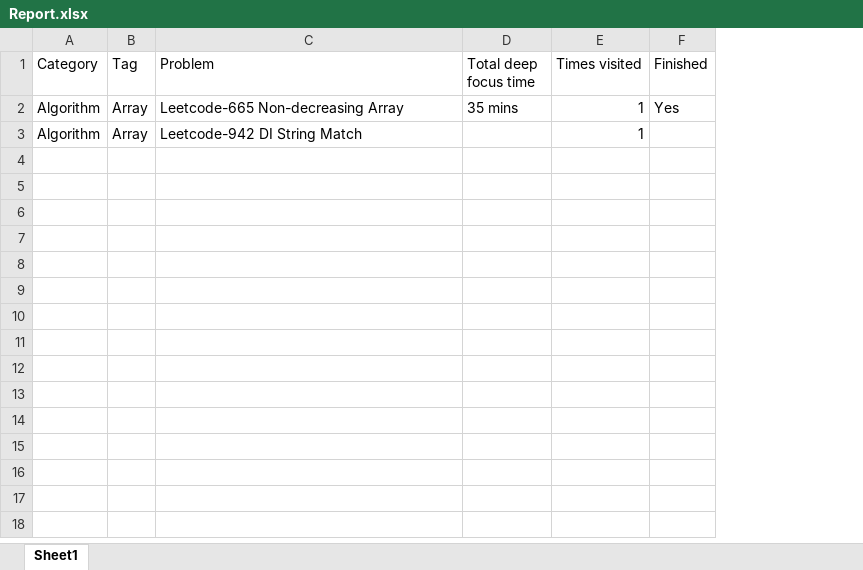
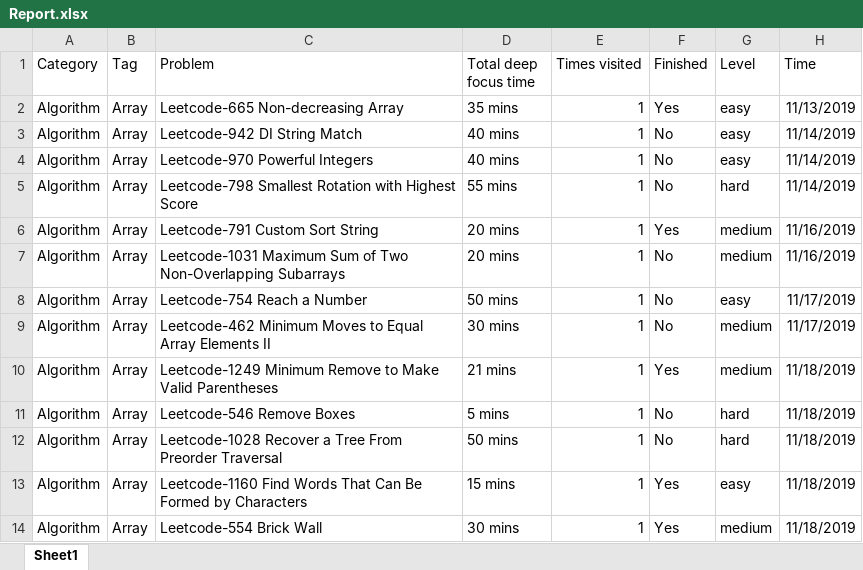
Before and after one commit to xie-yujun/Leetcode, an Excel workbook: Report.xlsx, sheet Sheet1, drawn as a sheet; values as stored, in another font and other column widths than the file's, no borders; the diff names each change by its address in the sheet, - before the commit and + after, or states it on an @@ line.

Commit message:
Keep working

```diff
--- a/Report.xlsx (sheet Sheet1)
+++ b/Report.xlsx (sheet Sheet1)
+column G (Level), rows 2-3: easy | easy
+column H (Time), rows 2-3: 11/13/2019 | 11/14/2019
-D3 (Total deep focus time): (empty)
+D3 (Total deep focus time): 40 mins
-F3 (Finished): (empty)
+F3 (Finished): No
+row 4: Algorithm | Array | Leetcode-970 Powerful Integers | 40 mins | 1 | No | easy | 11/14/2019
+row 5: Algorithm | Array | Leetcode-798 Smallest Rotation with Highest Score | 55 mins | 1 | No | hard | 11/14/2019
+row 6: Algorithm | Array | Leetcode-791 Custom Sort String | 20 mins | 1 | Yes | medium | 11/16/2019
+row 7: Algorithm | Array | Leetcode-1031 Maximum Sum of Two Non-Overlapping Subarrays | 20 mins | 1 | No | medium | 11/16/2019
+row 8: Algorithm | Array | Leetcode-754 Reach a Number | 50 mins | 1 | No | easy | 11/17/2019
+row 9: Algorithm | Array | Leetcode-462 Minimum Moves to Equal Array Elements II | 30 mins | 1 | No | medium | 11/17/2019
+row 10: Algorithm | Array | Leetcode-1249 Minimum Remove to Make Valid Parentheses | 21 mins | 1 | Yes | medium | 11/18/2019
+row 11: Algorithm | Array | Leetcode-546 Remove Boxes | 5 mins | 1 | No | hard | 11/18/2019
+row 12: Algorithm | Array | Leetcode-1028 Recover a Tree From Preorder Traversal | 50 mins | 1 | No | hard | 11/18/2019
+row 13: Algorithm | Array | Leetcode-1160 Find Words That Can Be Formed by Characters | 15 mins | 1 | Yes | easy | 11/18/2019
+row 14: Algorithm | Array | Leetcode-554 Brick Wall | 30 mins | 1 | Yes | medium | 11/18/2019
```
